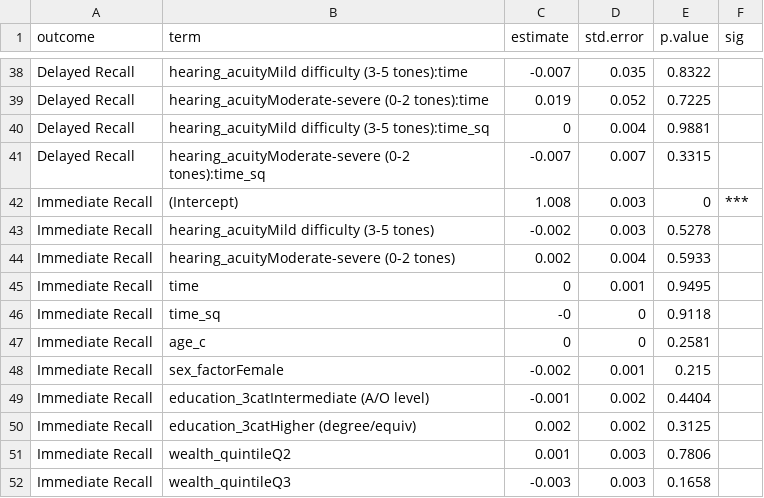
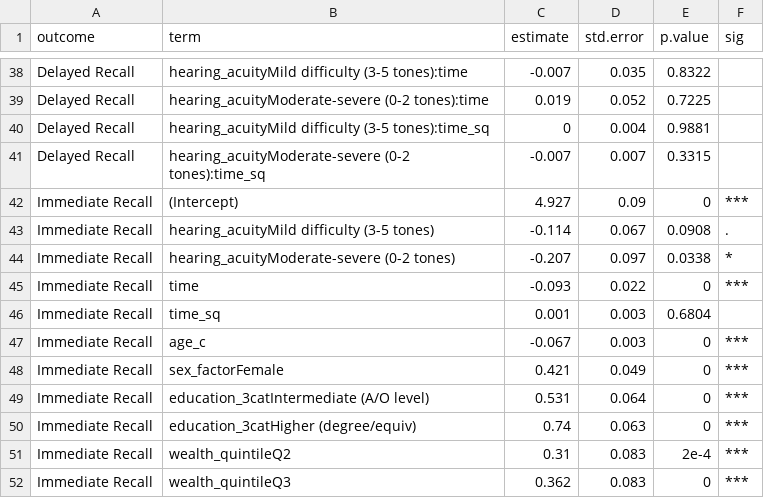
Before and after one commit to xgimpx/Elsa-hearing, a CSV file: app/data/model_quadratic_m3_results.csv, drawn as a sheet; only a part is shown, gaps mark what is left out; the diff covers the shown part only.

```diff
--- a/app/data/model_quadratic_m3_results.csv
+++ b/app/data/model_quadratic_m3_results.csv
@@ -41,12 +41,12 @@ Delayed Recall,hearing_acuityMild difficulty (3-5 tones):time_sq,0,0.004,0.9881,
 Delayed Recall,hearing_acuityModerate-severe (0-2 tones):time_sq,-0.007,0.007,0.3315,
-Immediate Recall,(Intercept),1.008,0.003,0,***
-Immediate Recall,hearing_acuityMild difficulty (3-5 tones),-0.002,0.003,0.5278,
-Immediate Recall,hearing_acuityModerate-severe (0-2 tones),0.002,0.004,0.5933,
-Immediate Recall,time,0,0.001,0.9495,
-Immediate Recall,time_sq,-0,0,0.9118,
-Immediate Recall,age_c,0,0,0.2581,
-Immediate Recall,sex_factorFemale,-0.002,0.001,0.215,
-Immediate Recall,education_3catIntermediate (A/O level),-0.001,0.002,0.4404,
-Immediate Recall,education_3catHigher (degree/equiv),0.002,0.002,0.3125,
-Immediate Recall,wealth_quintileQ2,0.001,0.003,0.7806,
-Immediate Recall,wealth_quintileQ3,-0.003,0.003,0.1658,
+Immediate Recall,(Intercept),4.927,0.09,0,***
+Immediate Recall,hearing_acuityMild difficulty (3-5 tones),-0.114,0.067,0.0908,.
+Immediate Recall,hearing_acuityModerate-severe (0-2 tones),-0.207,0.097,0.0338,*
+Immediate Recall,time,-0.093,0.022,0,***
+Immediate Recall,time_sq,0.001,0.003,0.6804,
+Immediate Recall,age_c,-0.067,0.003,0,***
+Immediate Recall,sex_factorFemale,0.421,0.049,0,***
+Immediate Recall,education_3catIntermediate (A/O level),0.531,0.064,0,***
+Immediate Recall,education_3catHigher (degree/equiv),0.74,0.063,0,***
+Immediate Recall,wealth_quintileQ2,0.31,0.083,2e-4,***
+Immediate Recall,wealth_quintileQ3,0.362,0.083,0,***
```
Also changed, not shown: 99 edited cells elsewhere in this file, app/data/model_B_m1_results.csv, app/data/model_B_m2_results.csv, 13 other files.
